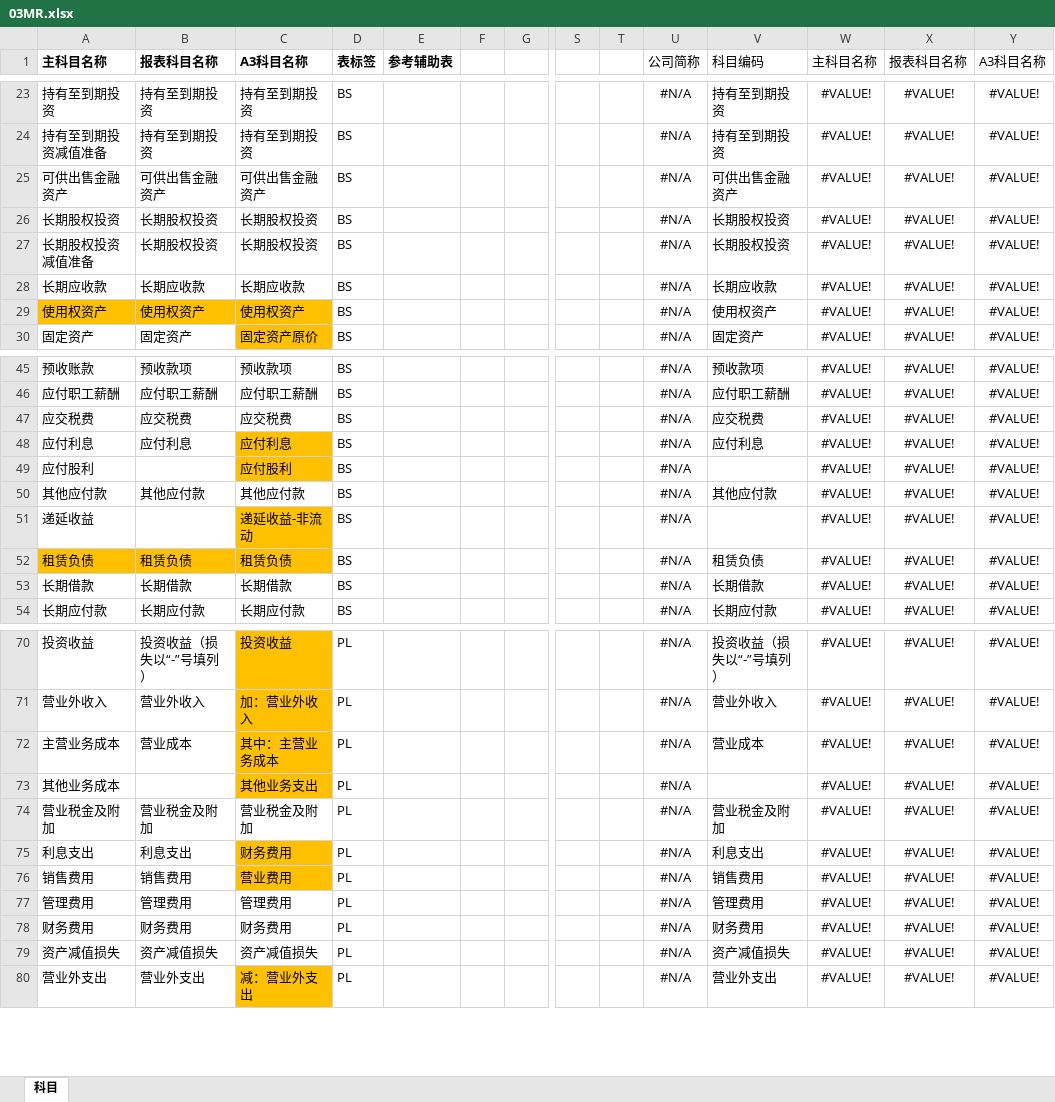
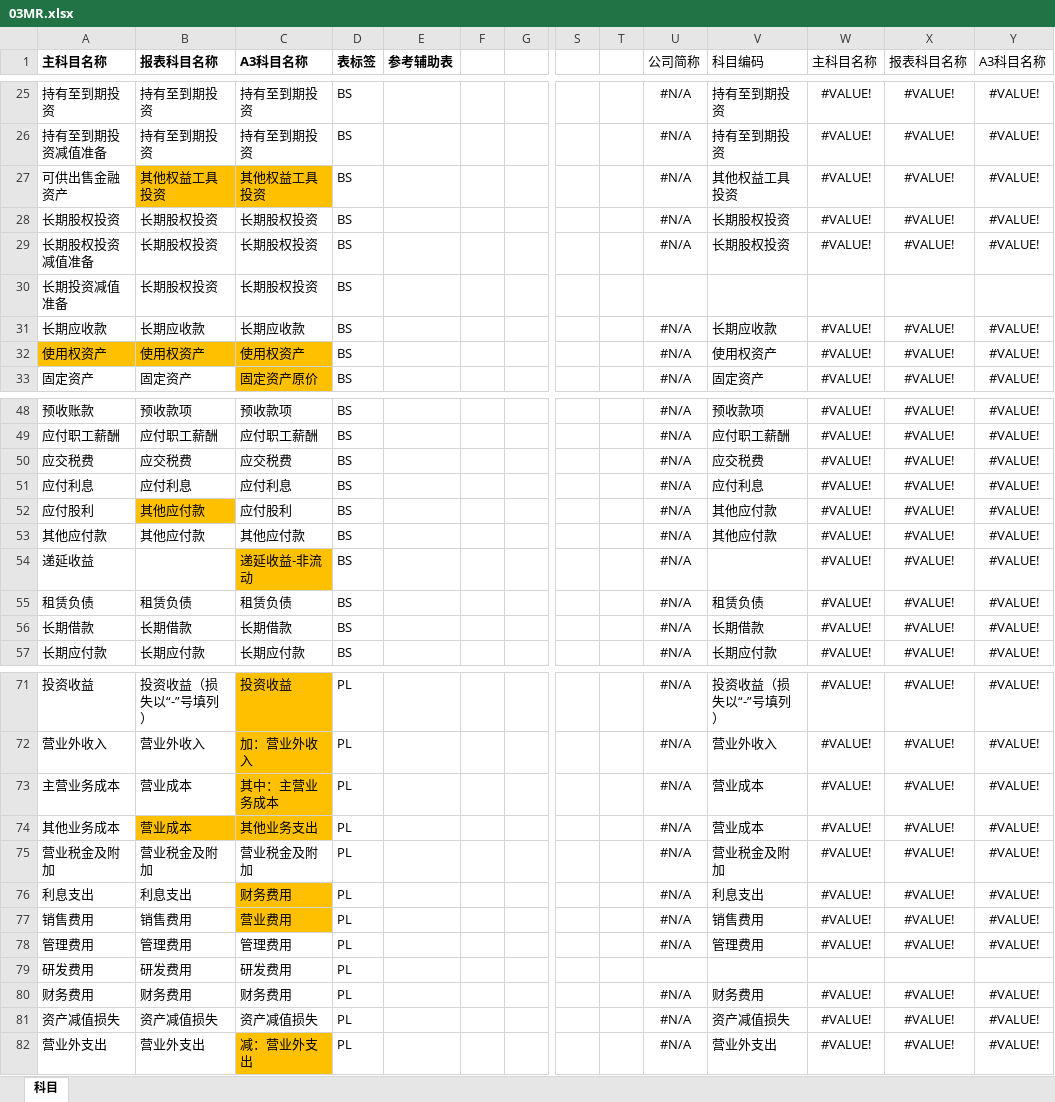
Before and after one commit to sunson-bokep/TB_CONSOL, an Excel workbook: 00框架文件/03MR.xlsx, sheet 科目, drawn as a sheet; only a part is shown, gaps mark what is left out; values as stored, in another font and other column widths than the file's, no borders; addresses are those after the commit; rows hold the shown columns only; the diff covers the shown part only; the diff names each change by its address in the sheet, - before the commit and + after, or states it on an @@ line.

```diff
--- a/00框架文件/03MR.xlsx (sheet 科目)
+++ b/00框架文件/03MR.xlsx (sheet 科目)
-B27 (报表科目名称): 可供出售金融资产
+B27 (报表科目名称): 其他权益工具投资
-B27:C27 fill: none
+B27:C27 fill: #FFC000
-C27 (A3科目名称): 可供出售金融资产
+C27 (A3科目名称): 其他权益工具投资
-V27 (科目编码): 可供出售金融资产
+V27 (科目编码): 其他权益工具投资
+row 30: 长期投资减值准备 | 长期股权投资 | 长期股权投资 | BS
-C51:C52 fill: #FFC000
+C51:C52 fill: none
-B52 (报表科目名称): (empty)
+B52 (报表科目名称): 其他应付款
-B52 fill: none
+B52 fill: #FFC000
-V52 (科目编码): (empty)
+V52 (科目编码): 其他应付款
-A55:C55 fill: #FFC000
+A55:C55 fill: none
-B74 (报表科目名称): (empty)
+B74 (报表科目名称): 营业成本
-B74 fill: none
+B74 fill: #FFC000
-V74 (科目编码): (empty)
+V74 (科目编码): 营业成本
+row 79: 研发费用 | 研发费用 | 研发费用 | PL
```
Also changed, not shown: 5 added rows, 2 removed rows, 13 edited cells and cell formats elsewhere in this sheet, formulas that keep their value, 00框架文件/02SR.xlsx, 00框架文件/04Formula.xlsx, 5 other files.
